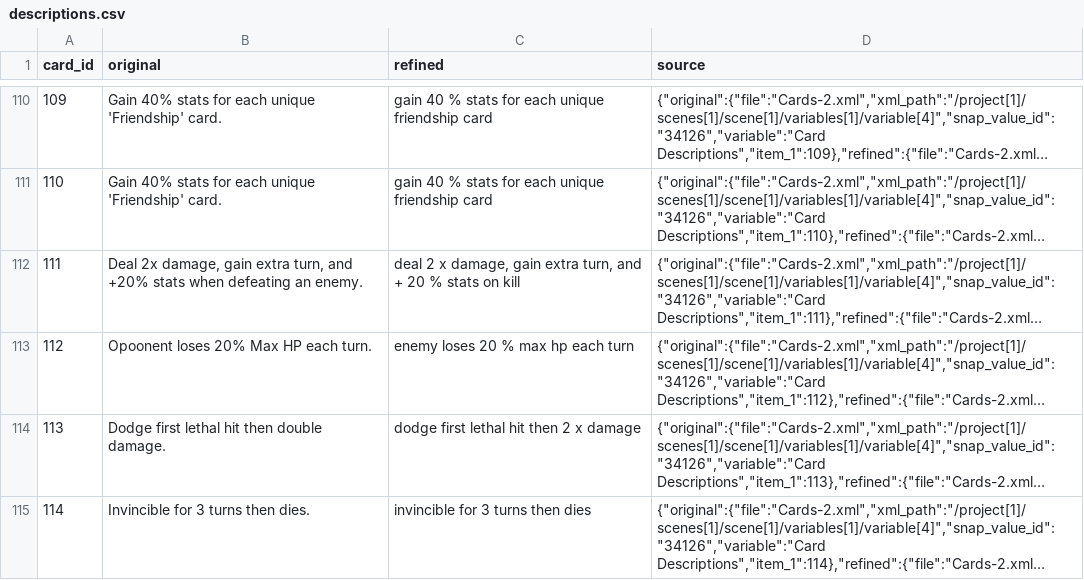
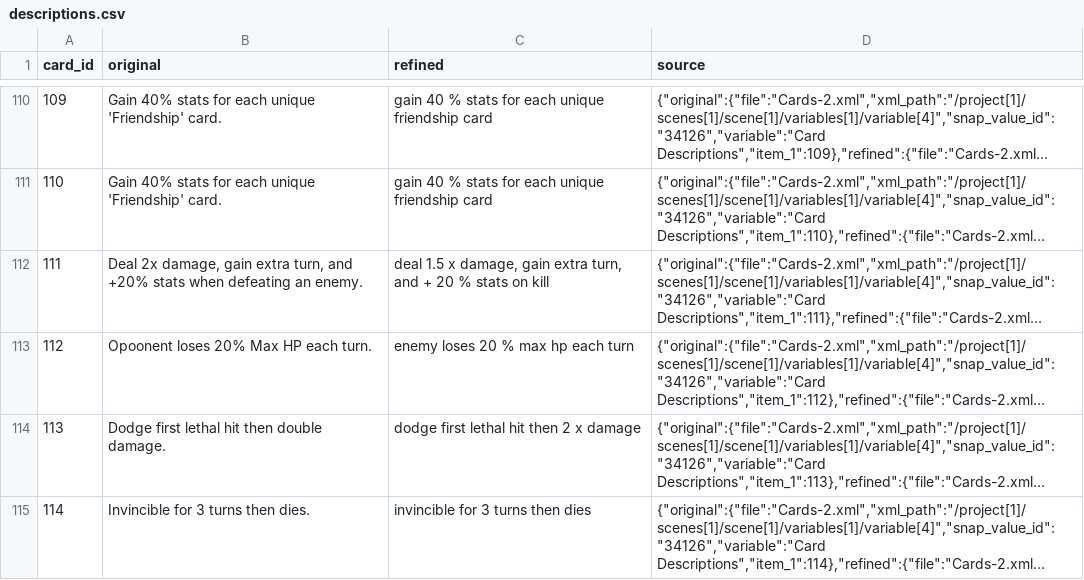
Before and after one commit to cartperks-droid/Card-AI, a CSV file: data/clean/descriptions.csv, drawn as a sheet; only a part is shown, gaps mark what is left out; long unchanged cells end in …; the diff names each change by its address in the sheet, - before the commit and + after, or states it on an @@ line.

```diff
--- a/data/clean/descriptions.csv
+++ b/data/clean/descriptions.csv
-C112 (refined): deal 2 x damage,…
+C112 (refined): deal 1.5 x damage,…
```
Also changed, not shown: data/clean/description_tokens_32.csv, data/clean/registry.csv, 10 other files.
